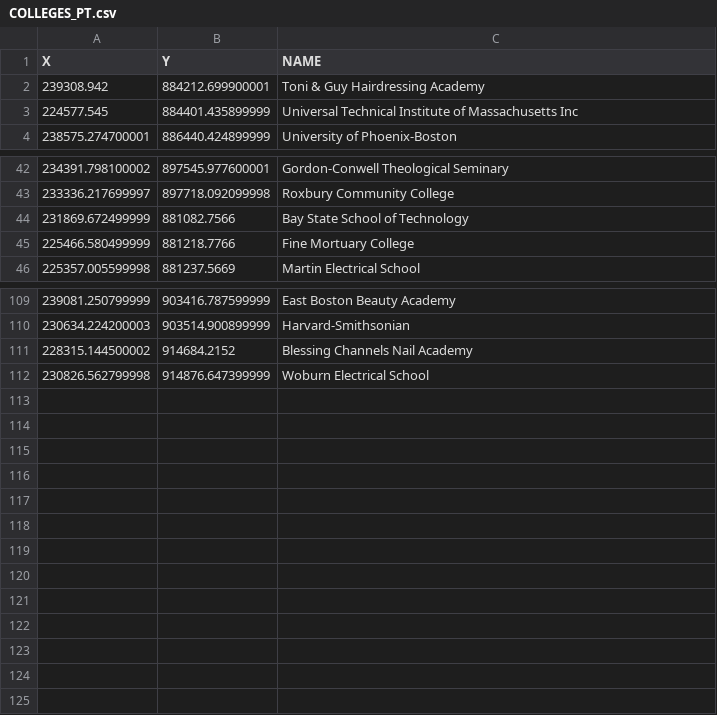
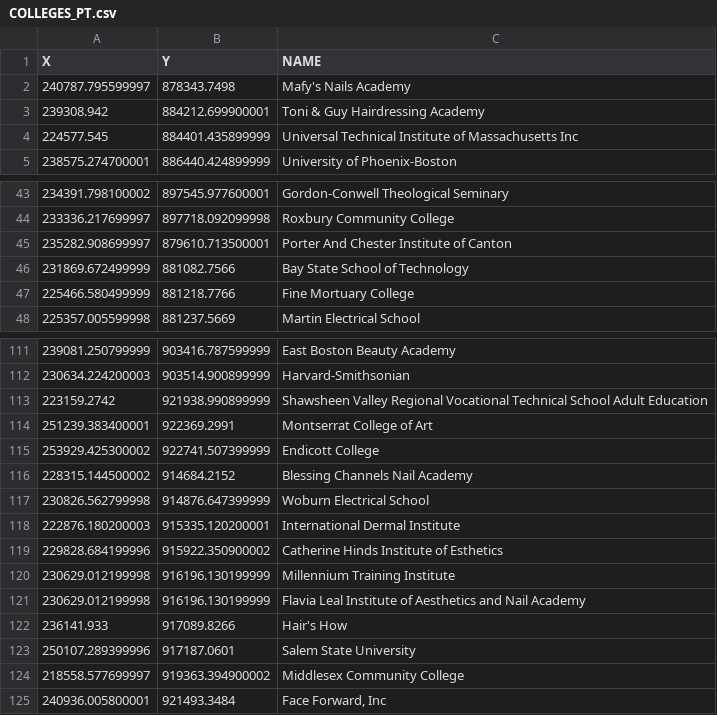
Before and after one commit to mast13f/peiyang_ds210final, a CSV file: COLLEGES_PT.csv, drawn as a sheet; only a part is shown, gaps mark what is left out.

Commit message:
more dataset

```diff
--- a/COLLEGES_PT.csv
+++ b/COLLEGES_PT.csv
@@ -1,2 +1,3 @@
 X,Y,NAME
+240787.795599997,878343.7498,Mafy's Nails Academy
 239308.942,884212.699900001,Toni & Guy Hairdressing Academy
@@ -43,2 +44,3 @@ X,Y,NAME
 233336.217699997,897718.092099998,Roxbury Community College
+235282.908699997,879610.713500001,Porter And Chester Institute of Canton
 231869.672499999,881082.7566,Bay State School of Technology
@@ -110,3 +112,14 @@ X,Y,NAME
 230634.224200003,903514.900899999,Harvard-Smithsonian
+223159.2742,921938.990899999,Shawsheen Valley Regional Vocational Technical School Adult Education
+251239.383400001,922369.2991,Montserrat College of Art
+253929.425300002,922741.507399999,Endicott College
 228315.144500002,914684.2152,Blessing Channels Nail Academy
 230826.562799998,914876.647399999,Woburn Electrical School
+222876.180200003,915335.120200001,International Dermal Institute
+229828.684199996,915922.350900002,Catherine Hinds Institute of Esthetics
+230629.012199998,916196.130199999,Millennium Training Institute
+230629.012199998,916196.130199999,Flavia Leal Institute of Aesthetics and Nail Academy
+236141.933,917089.8266,Hair's How
+250107.289399996,917187.0601,Salem State University
+218558.577699997,919363.394900002,Middlesex Community College
+240936.005800001,921493.3484,"Face Forward, Inc"
```
Also changed, not shown: 7 other files.
